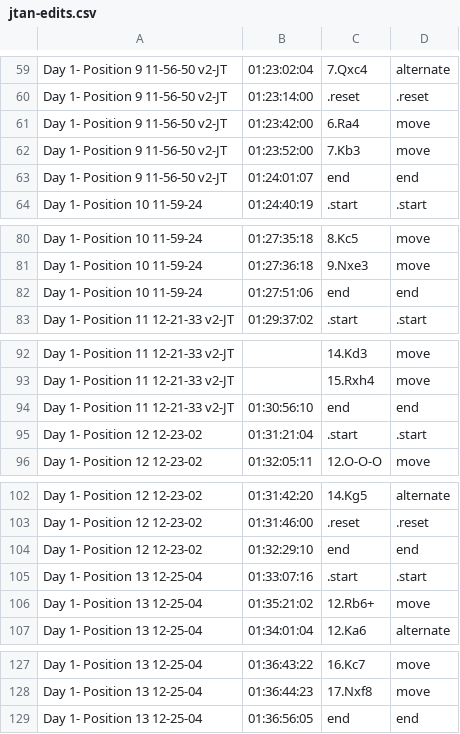
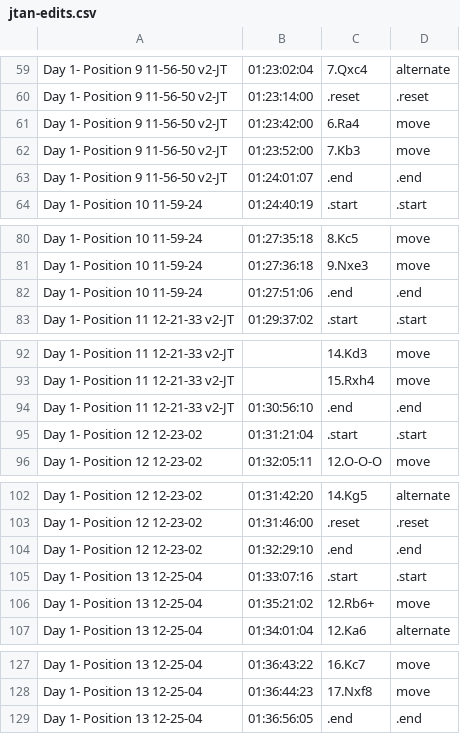
Before and after one commit to johnson-rl/chess, a CSV file: jtan-edits.csv, drawn as a sheet; only a part is shown, gaps mark what is left out; the diff covers the shown part only.

```diff
--- a/jtan-edits.csv
+++ b/jtan-edits.csv
@@ -62,3 +62,3 @@ Day 1- Position 9 11-56-50 v2-JT,01:23:42:00,6.Ra4,move
 Day 1- Position 9 11-56-50 v2-JT,01:23:52:00,7.Kb3,move
-Day 1- Position 9 11-56-50 v2-JT,01:24:01:07,end,end
+Day 1- Position 9 11-56-50 v2-JT,01:24:01:07,.end,.end
 Day 1- Position 10 11-59-24,01:24:40:19,.start,.start
@@ -81,3 +81,3 @@ Day 1- Position 10 11-59-24,01:27:35:18,8.Kc5,move
 Day 1- Position 10 11-59-24,01:27:36:18,9.Nxe3,move
-Day 1- Position 10 11-59-24,01:27:51:06,end,end
+Day 1- Position 10 11-59-24,01:27:51:06,.end,.end
 Day 1- Position 11 12-21-33 v2-JT,01:29:37:02,.start,.start
@@ -93,3 +93,3 @@ Day 1- Position 11 12-21-33 v2-JT,,14.Kd3,move
 Day 1- Position 11 12-21-33 v2-JT,,15.Rxh4,move
-Day 1- Position 11 12-21-33 v2-JT,01:30:56:10,end,end
+Day 1- Position 11 12-21-33 v2-JT,01:30:56:10,.end,.end
 Day 1- Position 12 12-23-02,01:31:21:04,.start,.start
@@ -103,3 +103,3 @@ Day 1- Position 12 12-23-02,01:31:42:20,14.Kg5,alternate
 Day 1- Position 12 12-23-02,01:31:46:00,.reset,.reset
-Day 1- Position 12 12-23-02,01:32:29:10,end,end
+Day 1- Position 12 12-23-02,01:32:29:10,.end,.end
 Day 1- Position 13 12-25-04,01:33:07:16,.start,.start
@@ -128,2 +128,2 @@ Day 1- Position 13 12-25-04,01:36:43:22,16.Kc7,move
 Day 1- Position 13 12-25-04,01:36:44:23,17.Nxf8,move
-Day 1- Position 13 12-25-04,01:36:56:05,end,end
+Day 1- Position 13 12-25-04,01:36:56:05,.end,.end
```
Also changed, not shown: 16 edited cells elsewhere in this file, 1 other file.
